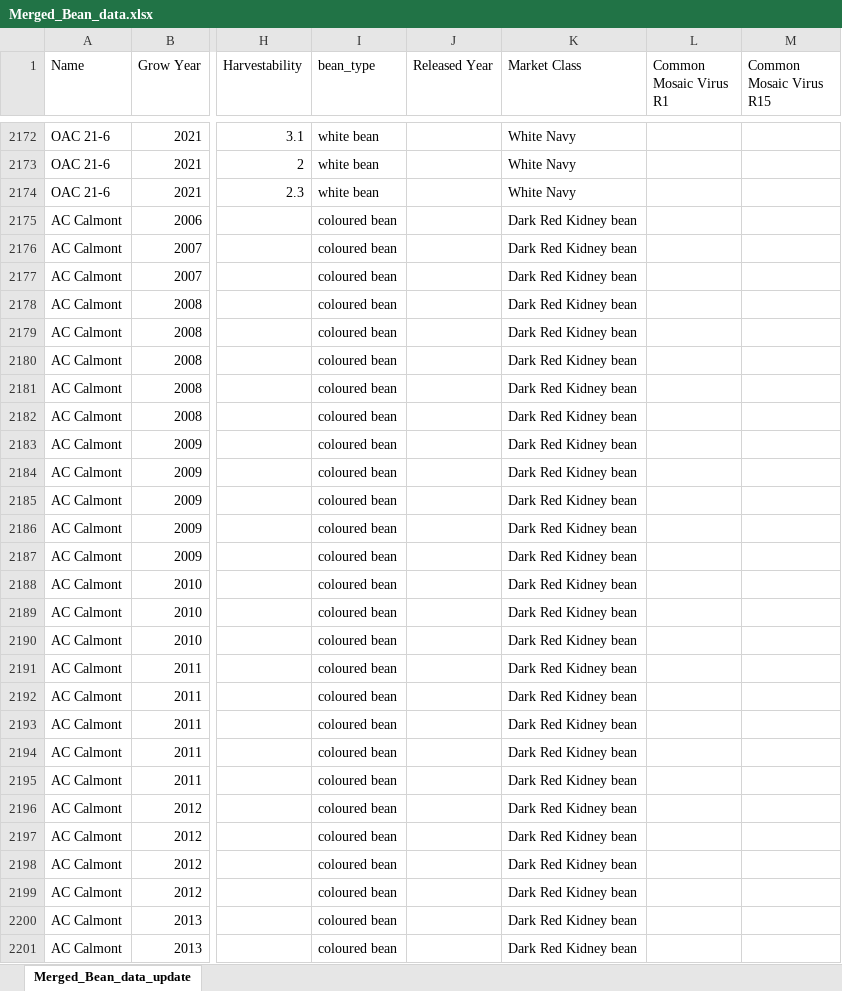
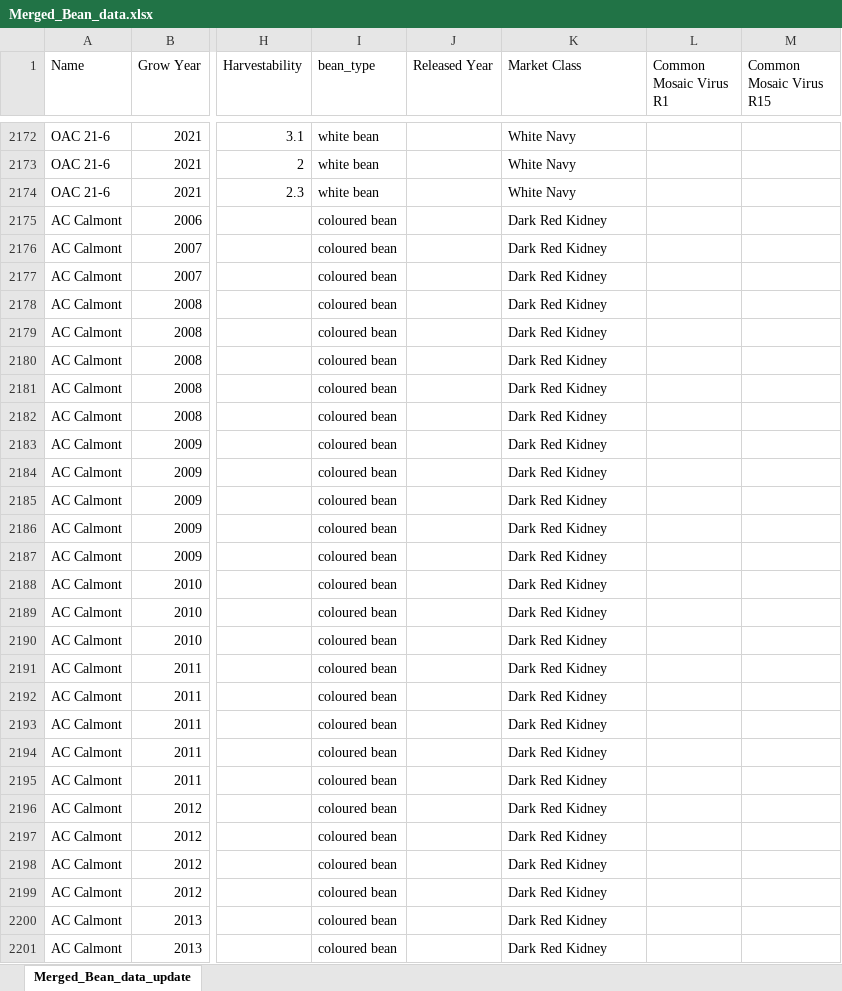
Before and after one commit to kia8804/BeanGPT, an Excel workbook: data/Merged_Bean_data.xlsx, sheet Merged_Bean_data_update, drawn as a sheet; only a part is shown, gaps mark what is left out; values as stored, in another font and other column widths than the file's, no borders; the diff covers the shown part only; the diff names each change by its address in the sheet, - before the commit and + after, or states it on an @@ line.

Commit message:
updated the merged_bean_data file removing diplicate market classes

```diff
--- a/data/Merged_Bean_data.xlsx (sheet Merged_Bean_data_update)
+++ b/data/Merged_Bean_data.xlsx (sheet Merged_Bean_data_update)
-K2175:K2201 (Market Class): Dark Red Kidney bean
+K2175:K2201 (Market Class): Dark Red Kidney
```
Also changed, not shown: 90 edited cells elsewhere in this sheet, 2 other files.
